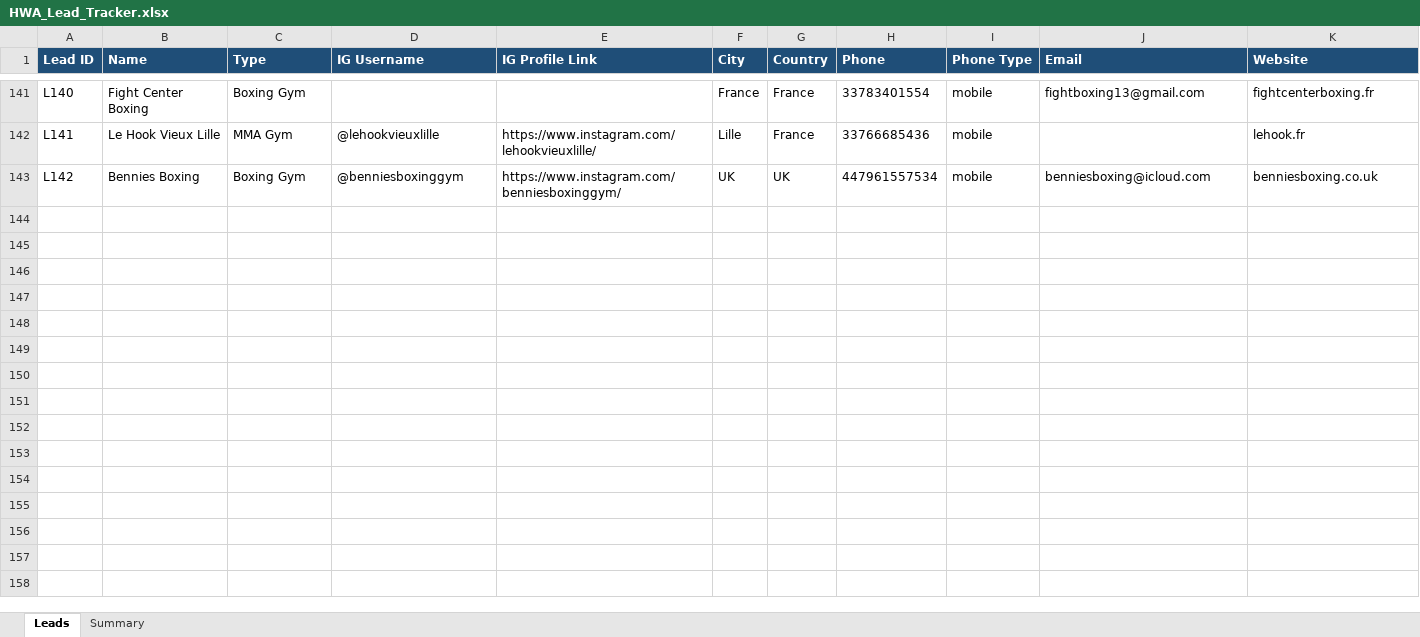
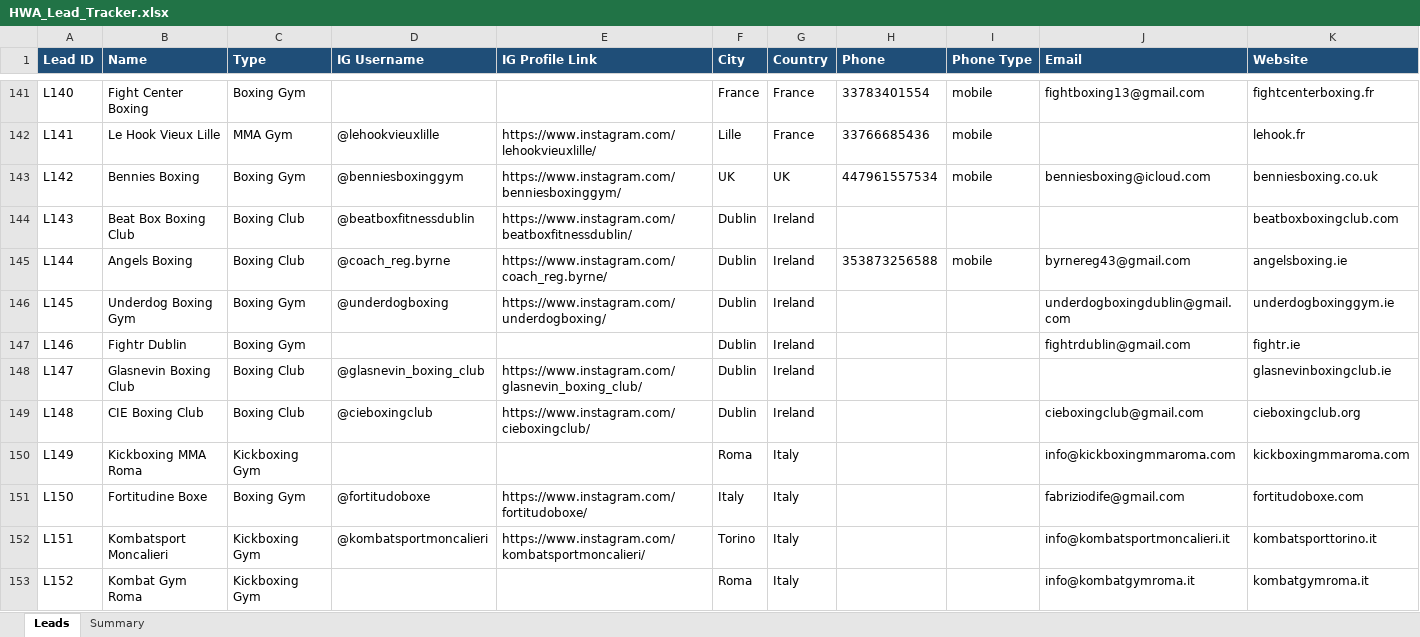
Before and after one commit to hsnwarriorapparel-dot/hsn-business, an Excel workbook: HWA_Lead_Tracker.xlsx, sheet Leads, drawn as a sheet; only a part is shown, gaps mark what is left out; values as stored, in another font and other column widths than the file's, no borders; rows hold the shown columns only; the diff covers the shown part only; the diff names each change by its address in the sheet, - before the commit and + after, or states it on an @@ line.

Commit message:
DAY 3 COMPLETE: 16/16 WA, 39/25 emails, 41 IG. 172 leads total (30 added today: IE IT DE ES PT FR).

```diff
--- a/HWA_Lead_Tracker.xlsx (sheet Leads)
+++ b/HWA_Lead_Tracker.xlsx (sheet Leads)
+row 144: L143 | Beat Box Boxing Club | Boxing Club | @beatboxfitnessdublin | https://www.instagram.com/beatboxfitnessdublin/ | Dublin | Ireland |  |  |  | beatboxboxingclub.com
+row 145: L144 | Angels Boxing | Boxing Club | @coach_reg.byrne | https://www.instagram.com/coach_reg.byrne/ | Dublin | Ireland | 353873256588 | mobile | byrnereg43@gmail.com | angelsboxing.ie
+row 146: L145 | Underdog Boxing Gym | Boxing Gym | @underdogboxing | https://www.instagram.com/underdogboxing/ | Dublin | Ireland |  |  | underdogboxingdublin@gmail.com | underdogboxinggym.ie
+row 147: L146 | Fightr Dublin | Boxing Gym |  |  | Dublin | Ireland |  |  | fightrdublin@gmail.com | fightr.ie
+row 148: L147 | Glasnevin Boxing Club | Boxing Club | @glasnevin_boxing_club | https://www.instagram.com/glasnevin_boxing_club/ | Dublin | Ireland |  |  |  | glasnevinboxingclub.ie
+row 149: L148 | CIE Boxing Club | Boxing Club | @cieboxingclub | https://www.instagram.com/cieboxingclub/ | Dublin | Ireland |  |  | cieboxingclub@gmail.com | cieboxingclub.org
+row 150: L149 | Kickboxing MMA Roma | Kickboxing Gym |  |  | Roma | Italy |  |  | info@kickboxingmmaroma.com | kickboxingmmaroma.com
+row 151: L150 | Fortitudine Boxe | Boxing Gym | @fortitudoboxe | https://www.instagram.com/fortitudoboxe/ | Italy | Italy |  |  | fabriziodife@gmail.com | fortitudoboxe.com
+row 152: L151 | Kombatsport Moncalieri | Kickboxing Gym | @kombatsportmoncalieri | https://www.instagram.com/kombatsportmoncalieri/ | Torino | Italy |  |  | info@kombatsportmoncalieri.it | kombatsporttorino.it
+row 153: L152 | Kombat Gym Roma | Kickboxing Gym |  |  | Roma | Italy |  |  | info@kombatgymroma.it | kombatgymroma.it
```
Also changed, not shown: 20 added rows and 2 edited cells elsewhere in this sheet, sheet Summary, 1 other file.
